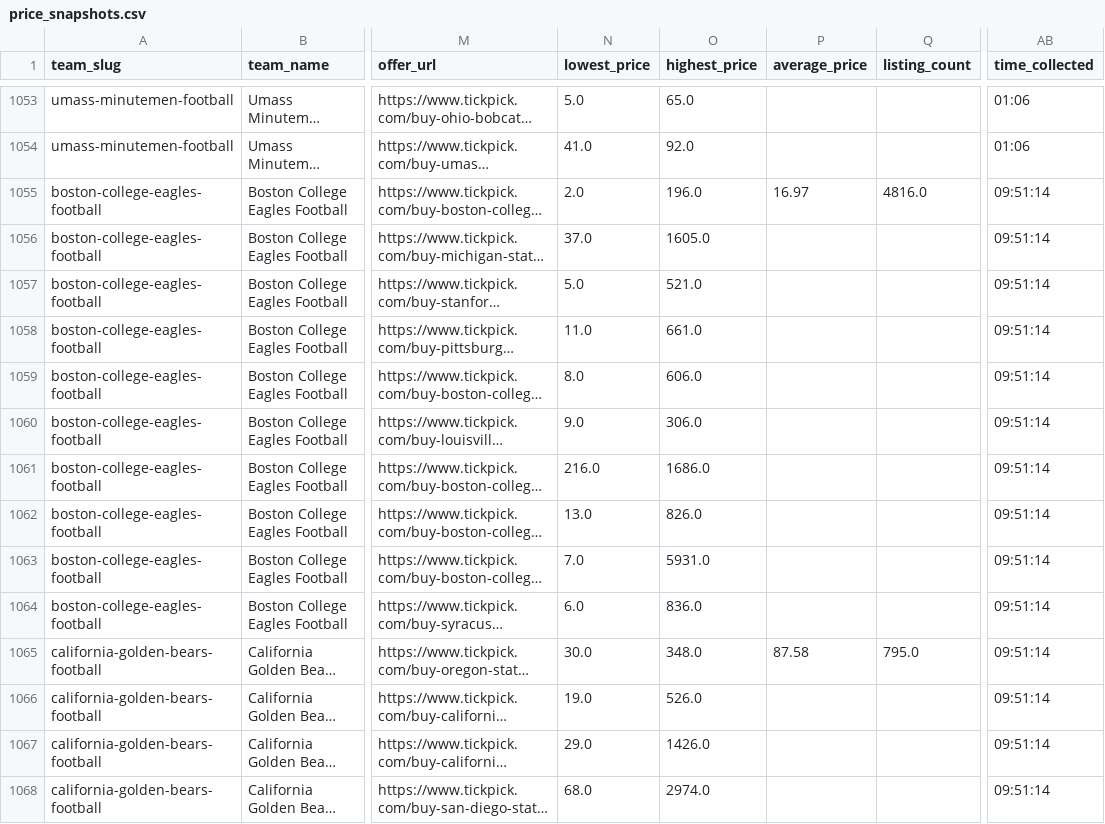
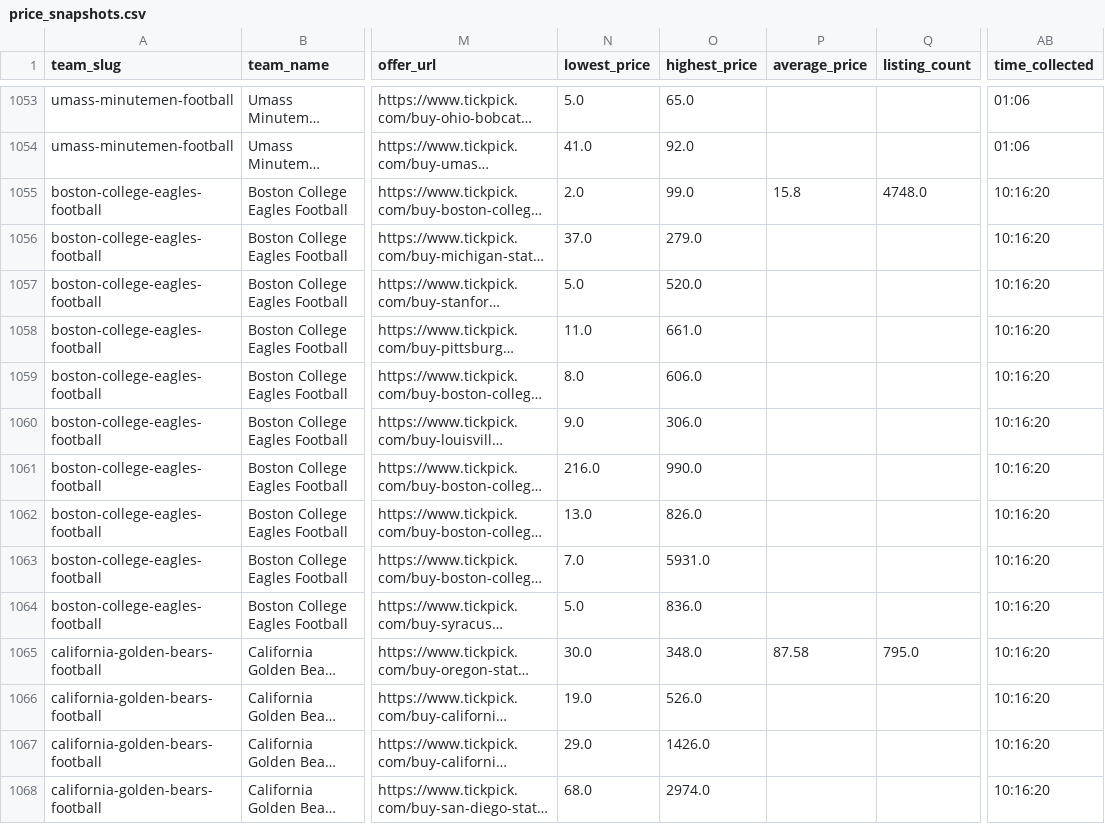
Before and after one commit to rsims55/football-ticket-tracker, a CSV file: data/daily/price_snapshots.csv, drawn as a sheet; only a part is shown, gaps mark what is left out; long unchanged cells end in …; the diff covers the shown part only; the diff names each change by its address in the sheet, - before the commit and + after, or states it on an @@ line.

```diff
--- a/data/daily/price_snapshots.csv
+++ b/data/daily/price_snapshots.csv
-O1055 (highest_price): 196.0
+O1055 (highest_price): 99.0
-P1055 (average_price): 16.97
+P1055 (average_price): 15.8
-Q1055 (listing_count): 4816.0
+Q1055 (listing_count): 4748.0
-AB1055:AB1068 (time_collected): 09:51:14
+AB1055:AB1068 (time_collected): 10:16:20
-O1056 (highest_price): 1605.0
+O1056 (highest_price): 279.0
-O1057 (highest_price): 521.0
+O1057 (highest_price): 520.0
-O1061 (highest_price): 1686.0
+O1061 (highest_price): 990.0
-N1064 (lowest_price): 6.0
+N1064 (lowest_price): 5.0
```
Also changed, not shown: 26 edited cells elsewhere in this file, data/predicted/predicted_prices_optimal.csv, 2 other files.
